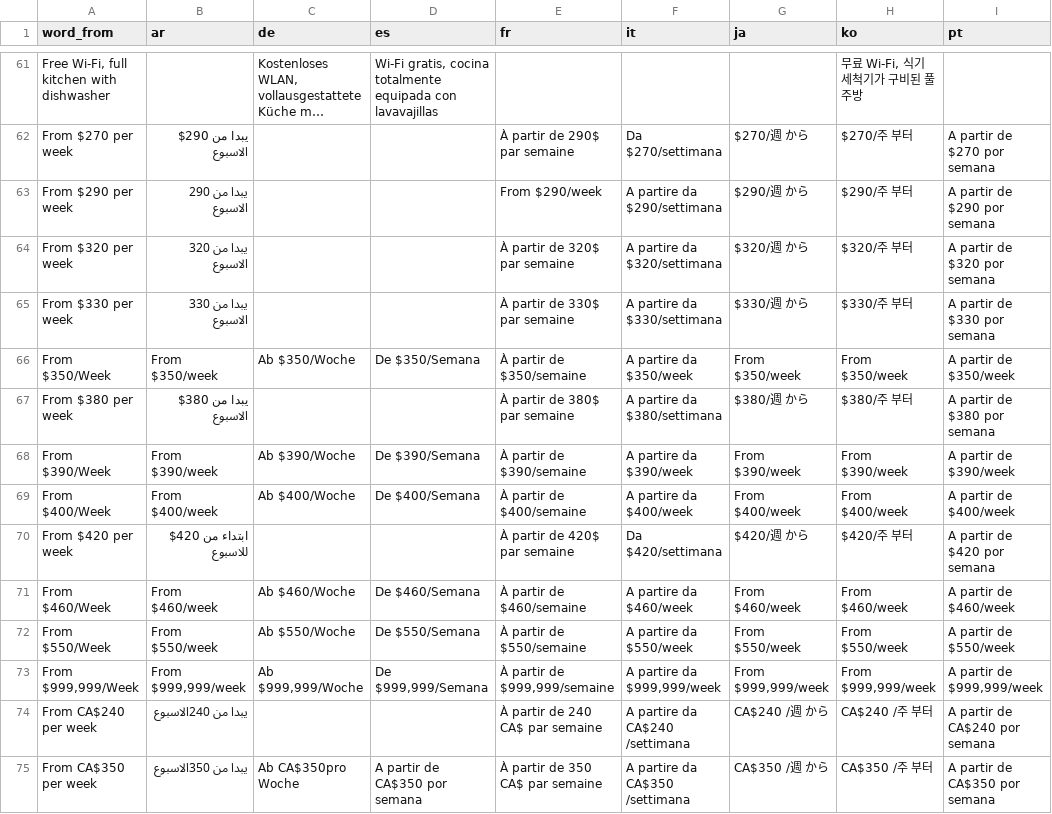
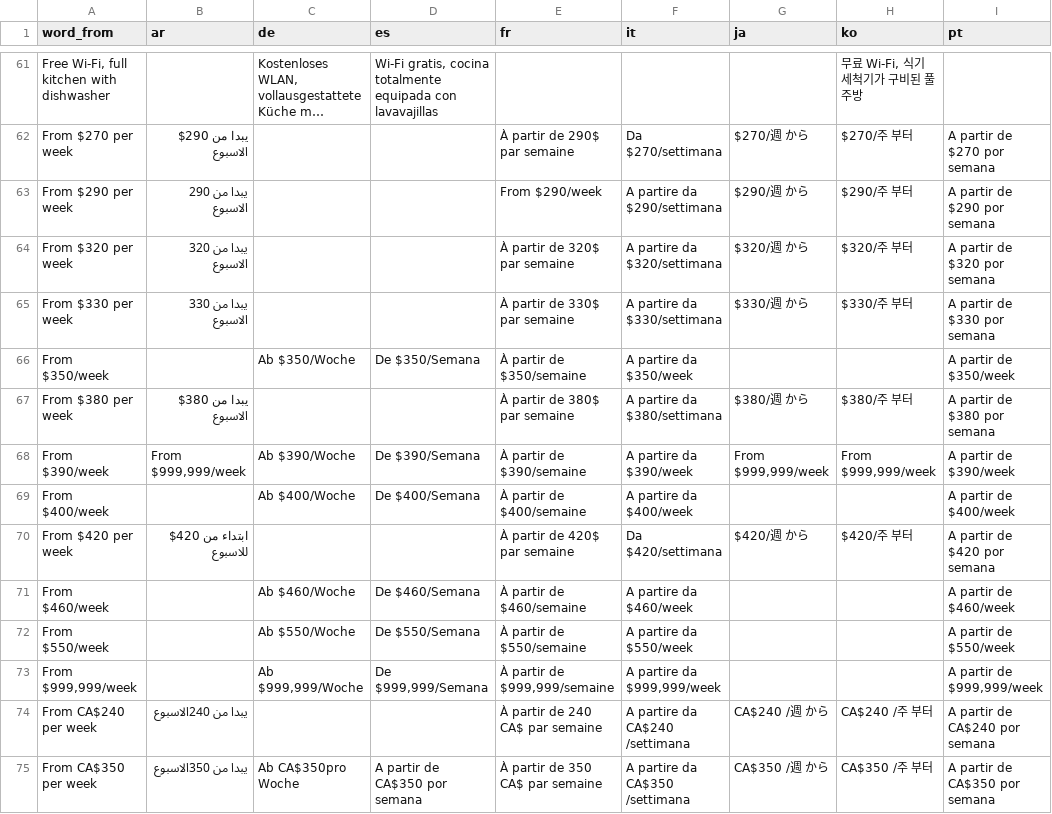
Before and after one commit to cagdasunal/CEL, a CSV file: docs/admin/weglot-imports/all-languages.csv, drawn as a sheet; only a part is shown, gaps mark what is left out; long unchanged cells end in ….

```diff
--- a/docs/admin/weglot-imports/all-languages.csv
+++ b/docs/admin/weglot-imports/all-languages.csv
@@ -65,10 +65,10 @@
 "From $330 per week","يبدا من 330 الاسبوع","","","À partir de 330$ par semaine","A partire da $330/settimana","$330/週 から","$330/주 부터","A partir de $330 por semana"
-"From $350/Week","From $350/week","Ab $350/Woche","De $350/Semana","À partir de $350/semaine","A partire da $350/week","From $350/week","From $350/week","A partir de $350/week"
+"From $350/week","","Ab $350/Woche","De $350/Semana","À partir de $350/semaine","A partire da $350/week","","","A partir de $350/week"
 "From $380 per week","يبدا من 380$ الاسبوع","","","À partir de 380$ par semaine","A partire da $380/settimana","$380/週 から","$380/주 부터","A partir de $380 por semana"
-"From $390/Week","From $390/week","Ab $390/Woche","De $390/Semana","À partir de $390/semaine","A partire da $390/week","From $390/week","From $390/week","A partir de $390/week"
-"From $400/Week","From $400/week","Ab $400/Woche","De $400/Semana","À partir de $400/semaine","A partire da $400/week","From $400/week","From $400/week","A partir de $400/week"
+"From $390/week","From $999,999/week","Ab $390/Woche","De $390/Semana","À partir de $390/semaine","A partire da $390/week","From $999,999/week","From $999,999/week","A partir de $390/week"
+"From $400/week","","Ab $400/Woche","De $400/Semana","À partir de $400/semaine","A partire da $400/week","","","A partir de $400/week"
 "From $420 per week","ابتداء من 420$ للاسبوع","","","À partir de 420$ par semaine","Da $420/settimana","$420/週 から","$420/주 부터","A partir de $420 por semana"
-"From $460/Week","From $460/week","Ab $460/Woche","De $460/Semana","À partir de $460/semaine","A partire da $460/week","From $460/week","From $460/week","A partir de $460/week"
-"From $550/Week","From $550/week","Ab $550/Woche","De $550/Semana","À partir de $550/semaine","A partire da $550/week","From $550/week","From $550/week","A partir de $550/week"
-"From $999,999/Week","From $999,999/week","Ab $999,999/Woche","De $999,999/Semana","À partir de $999,999/semaine","A partire da $999,999/week","From $999,999/week","From $999,999/week","A partir de $999,999/week"
+"From $460/week","","Ab $460/Woche","De $460/Semana","À partir de $460/semaine","A partire da $460/week","","","A partir de $460/week"
+"From $550/week","","Ab $550/Woche","De $550/Semana","À partir de $550/semaine","A partire da $550/week","","","A partir de $550/week"
+"From $999,999/week","","Ab $999,999/Woche","De $999,999/Semana","À partir de $999,999/semaine","A partire da $999,999/week","","","A partir de $999,999/week"
 "From CA$240 per week","يبدا من 240الاسبوع","","","À partir de 240 CA$ par semaine","A partire da CA$240 /settimana","CA$240 /週 から","CA$240 /주 부터","A partir de CA$240 por semana"
```
Also changed, not shown: docs/admin/weglot-imports/ar.csv, docs/admin/weglot-imports/de.csv, 11 other files.
